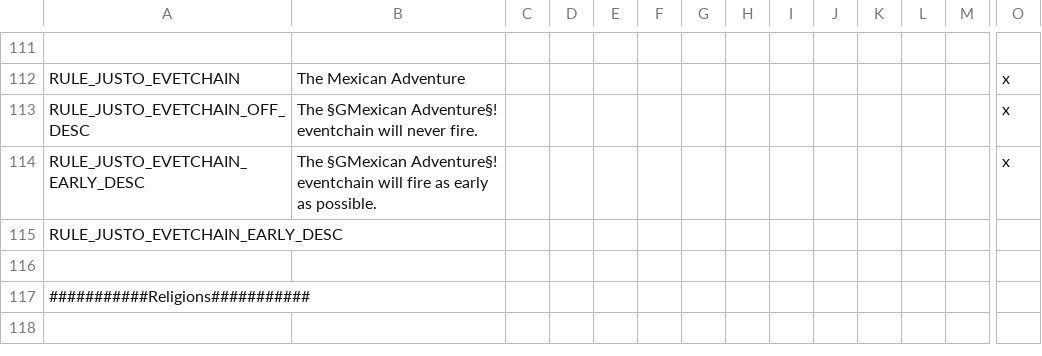
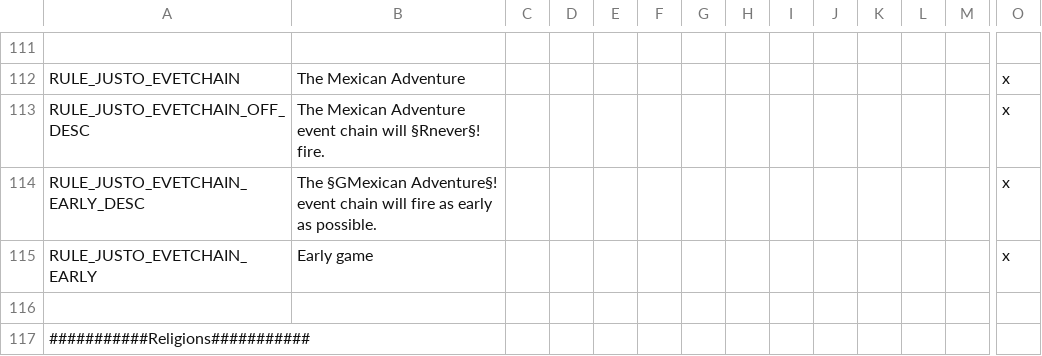
Before and after one commit to MrBadaniel/Aguila-o-Sol, a CSV file: localisation/00_AFTERMEX.csv, drawn as a sheet; only a part is shown, gaps mark what is left out; the shorter side is filled out with more unchanged rows; removed rows and columns are numbered as before the commit, all else as after; rows hold the shown columns only; the diff names each change by its address in the sheet, - before the commit and + after, or states it on an @@ line.

```diff
--- a/localisation/00_AFTERMEX.csv
+++ b/localisation/00_AFTERMEX.csv
-B113: The §GMexican Adventure§! eventchain will never fire.
+B113: The Mexican Adventure event chain will §Rnever§! fire.
-B114: …§GMexican Adventure§! eventchain will fire…
+B114: …§GMexican Adventure§! event chain will fire…
-row 115: RULE_JUSTO_EVETCHAIN_EARLY_DESC
+row 115: RULE_JUSTO_EVETCHAIN_EARLY | Early game |  |  |  |  |  |  |  |  |  |  |  | x
```
Also changed, not shown: localisation/00_aftermex_events.csv, 2 other files.
